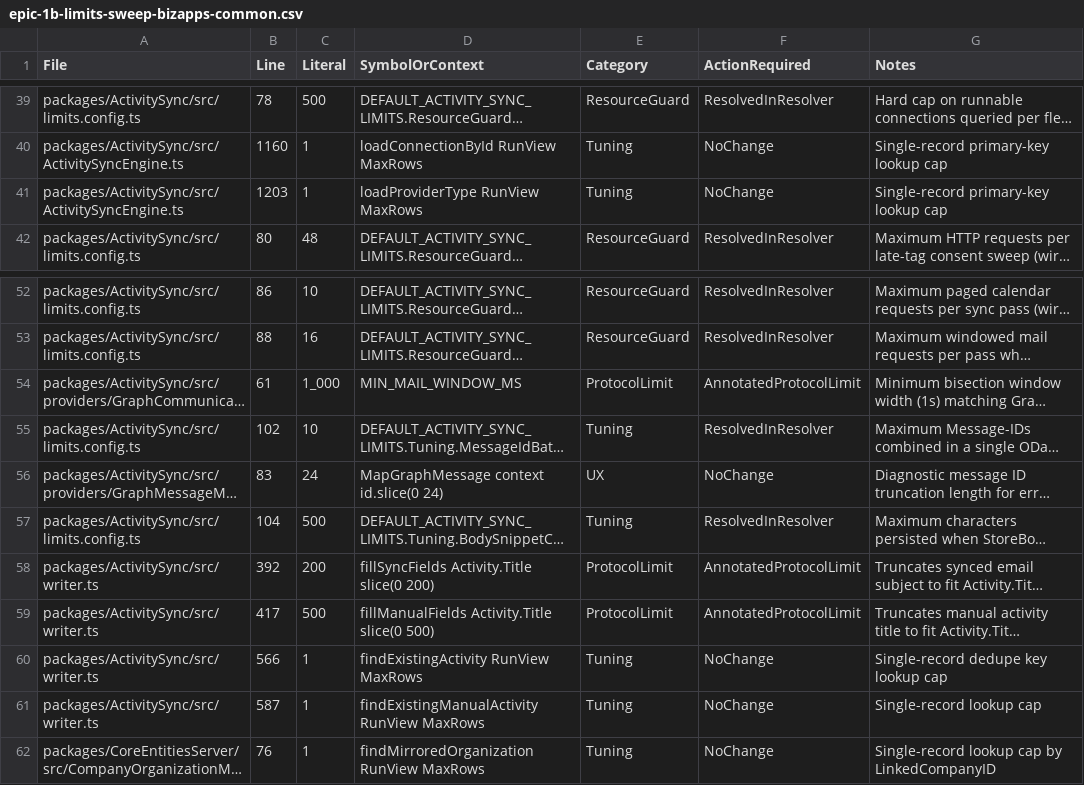
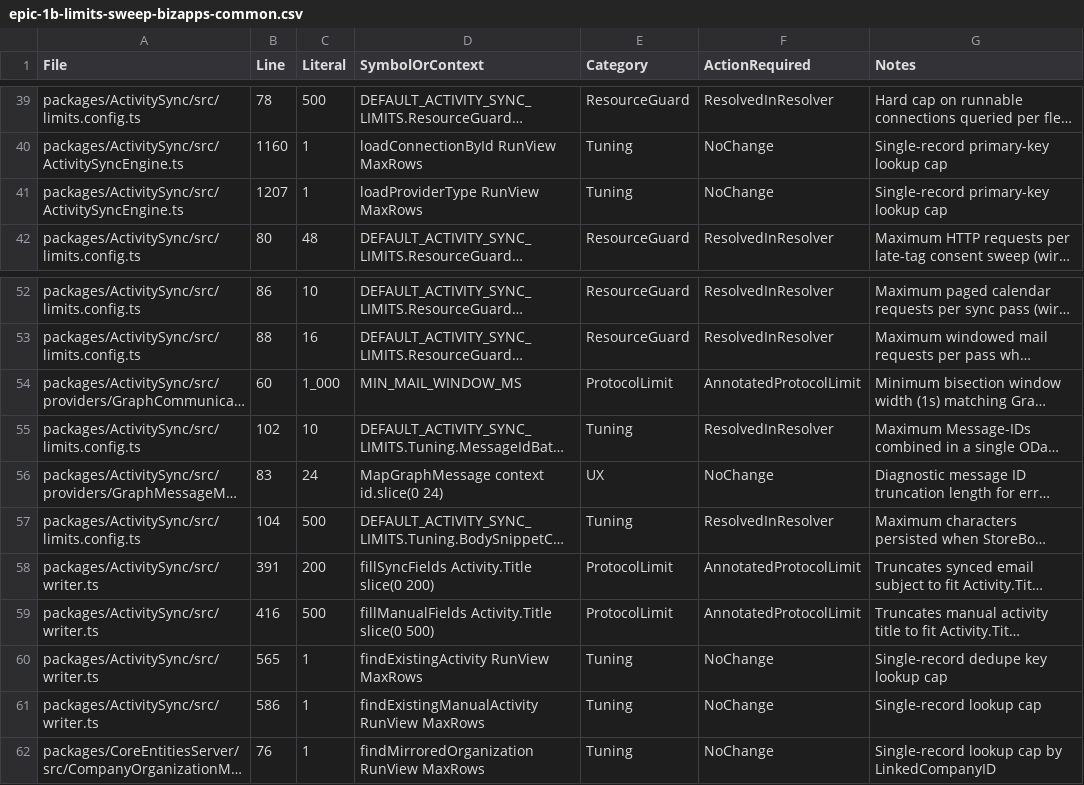
Before and after one commit to MemberJunction/bizapps-common, a CSV file: .mj/specs/epic-1b-limits-sweep-bizapps-common.csv, drawn as a sheet; only a part is shown, gaps mark what is left out; long unchanged cells end in …; the diff names each change by its address in the sheet, - before the commit and + after, or states it on an @@ line.

Commit message:
fix(specs,ci): align limits sweep counts with 70-row CSV, update shifted line numbers, and harden CI gates

```diff
--- a/.mj/specs/epic-1b-limits-sweep-bizapps-common.csv
+++ b/.mj/specs/epic-1b-limits-sweep-bizapps-common.csv
-B41 (Line): 1203
+B41 (Line): 1207
-B54 (Line): 61
+B54 (Line): 60
-B58 (Line): 392
+B58 (Line): 391
-B59 (Line): 417
+B59 (Line): 416
-B60 (Line): 566
+B60 (Line): 565
-B61 (Line): 587
+B61 (Line): 586
```
Also changed, not shown: 3 other files.
